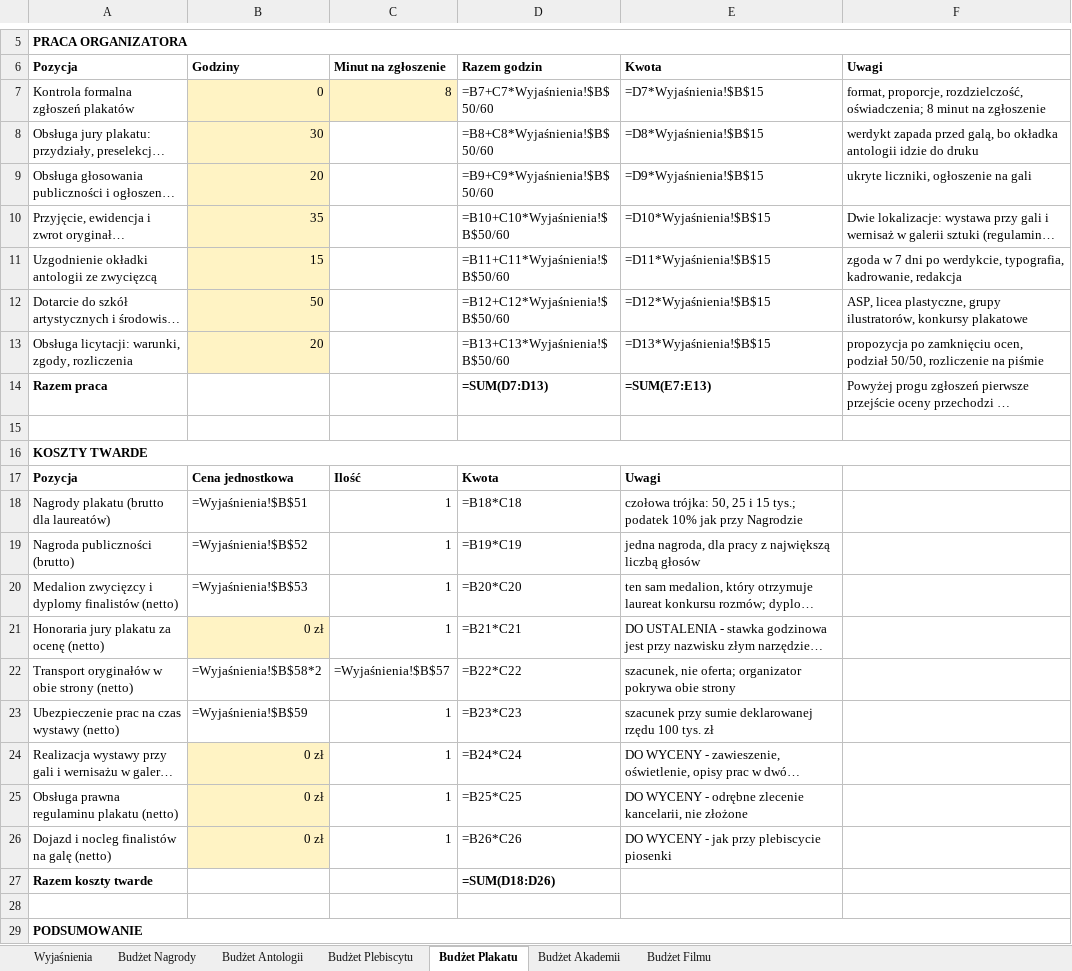
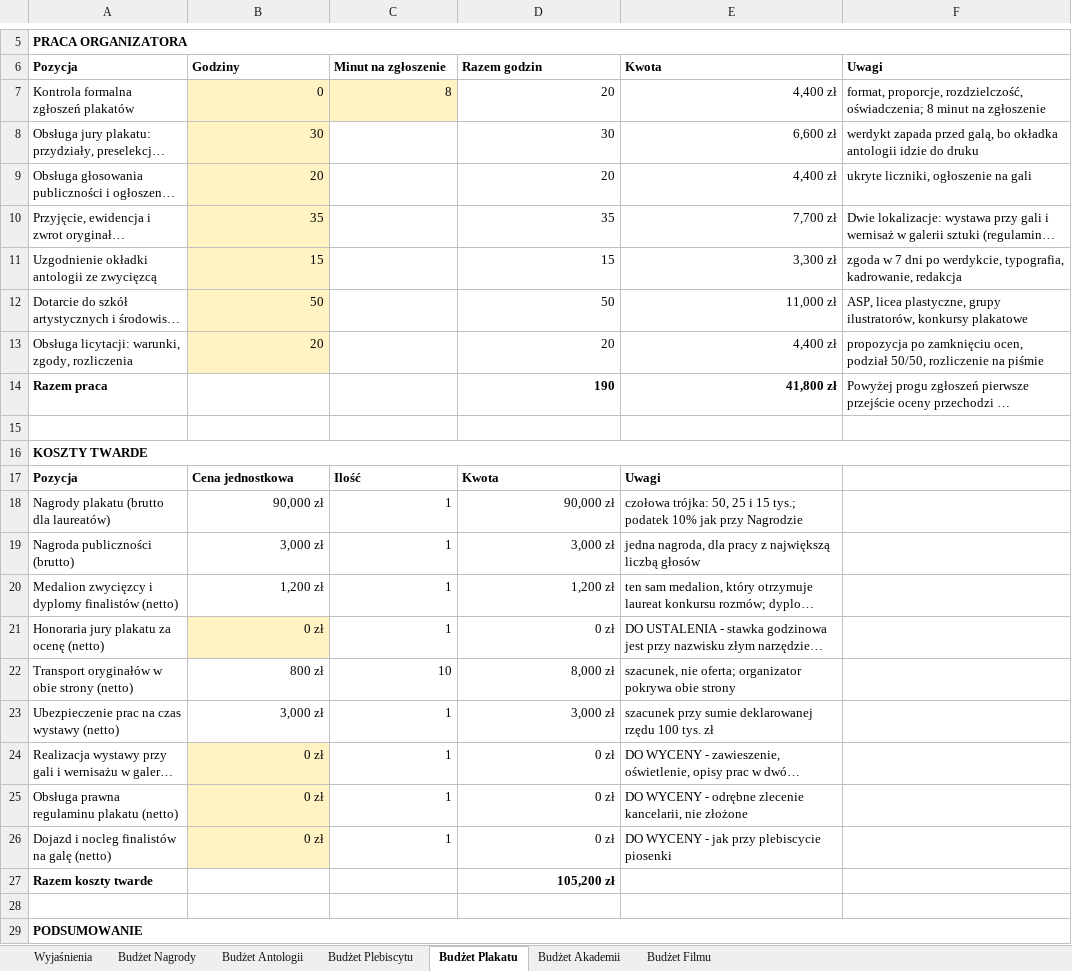
Before and after one commit to kolbinski/konstela, an Excel workbook: budzet-edycji-pierwszej.xlsx, sheet Budżet Plakatu, drawn as a sheet; only a part is shown, gaps mark what is left out; long unchanged cells end in …; values as stored, in another font and other column widths than the file's, no borders; formulas without a stored value are shown as written; the diff covers the shown part only; the diff names each change by its address in the sheet, - before the commit and + after, or states it on an @@ line.

```diff
--- a/budzet-edycji-pierwszej.xlsx (sheet Budżet Plakatu)
+++ b/budzet-edycji-pierwszej.xlsx (sheet Budżet Plakatu)
-D7 (Razem godzin): =B7+C7*Wyjaśnienia!$B$50/60
+D7 (Razem godzin): 20
-E7 (Kwota): =D7*Wyjaśnienia!$B$15
+E7 (Kwota): 4,400 zł
-D8 (Razem godzin): =B8+C8*Wyjaśnienia!$B$50/60
+D8 (Razem godzin): 30
-E8 (Kwota): =D8*Wyjaśnienia!$B$15
+E8 (Kwota): 6,600 zł
-D9 (Razem godzin): =B9+C9*Wyjaśnienia!$B$50/60
+D9 (Razem godzin): 20
-E9 (Kwota): =D9*Wyjaśnienia!$B$15
+E9 (Kwota): 4,400 zł
-D10 (Razem godzin): =B10+C10*Wyjaśnienia!$B$50/60
+D10 (Razem godzin): 35
-E10 (Kwota): =D10*Wyjaśnienia!$B$15
+E10 (Kwota): 7,700 zł
-D11 (Razem godzin): =B11+C11*Wyjaśnienia!$B$50/60
+D11 (Razem godzin): 15
-E11 (Kwota): =D11*Wyjaśnienia!$B$15
+E11 (Kwota): 3,300 zł
-D12 (Razem godzin): =B12+C12*Wyjaśnienia!$B$50/60
+D12 (Razem godzin): 50
-E12 (Kwota): =D12*Wyjaśnienia!$B$15
+E12 (Kwota): 11,000 zł
-D13 (Razem godzin): =B13+C13*Wyjaśnienia!$B$50/60
+D13 (Razem godzin): 20
-E13 (Kwota): =D13*Wyjaśnienia!$B$15
+E13 (Kwota): 4,400 zł
-D14 (Razem godzin): =SUM(D7:D13)
+D14 (Razem godzin): 190
-E14 (Kwota): =SUM(E7:E13)
+E14 (Kwota): 41,800 zł
-B18 (Godziny): =Wyjaśnienia!$B$51
+B18 (Godziny): 90,000 zł
-D18 (Razem godzin): =B18*C18
+D18 (Razem godzin): 90,000 zł
-B19 (Godziny): =Wyjaśnienia!$B$52
+B19 (Godziny): 3,000 zł
-D19 (Razem godzin): =B19*C19
+D19 (Razem godzin): 3,000 zł
-B20 (Godziny): =Wyjaśnienia!$B$53
+B20 (Godziny): 1,200 zł
-D20 (Razem godzin): =B20*C20
+D20 (Razem godzin): 1,200 zł
-D21 (Razem godzin): =B21*C21
+D21 (Razem godzin): 0 zł
-B22 (Godziny): =Wyjaśnienia!$B$58*2
+B22 (Godziny): 800 zł
-C22 (Minut na zgłoszenie): =Wyjaśnienia!$B$57
+C22 (Minut na zgłoszenie): 10
-D22 (Razem godzin): =B22*C22
+D22 (Razem godzin): 8,000 zł
-B23 (Godziny): =Wyjaśnienia!$B$59
+B23 (Godziny): 3,000 zł
-D23 (Razem godzin): =B23*C23
+D23 (Razem godzin): 3,000 zł
-D24 (Razem godzin): =B24*C24
+D24 (Razem godzin): 0 zł
-D25 (Razem godzin): =B25*C25
+D25 (Razem godzin): 0 zł
-D26 (Razem godzin): =B26*C26
+D26 (Razem godzin): 0 zł
-D27 (Razem godzin): =SUM(D18:D26)
+D27 (Razem godzin): 105,200 zł
```
Also changed, not shown: 7 edited cells elsewhere in this sheet, sheet Budżet Akademii, sheet Budżet Nagrody, sheet Budżet Antologii, sheet Budżet Filmu, sheet Budżet Plebiscytu, sheet Wyjaśnienia, 9 other files.
